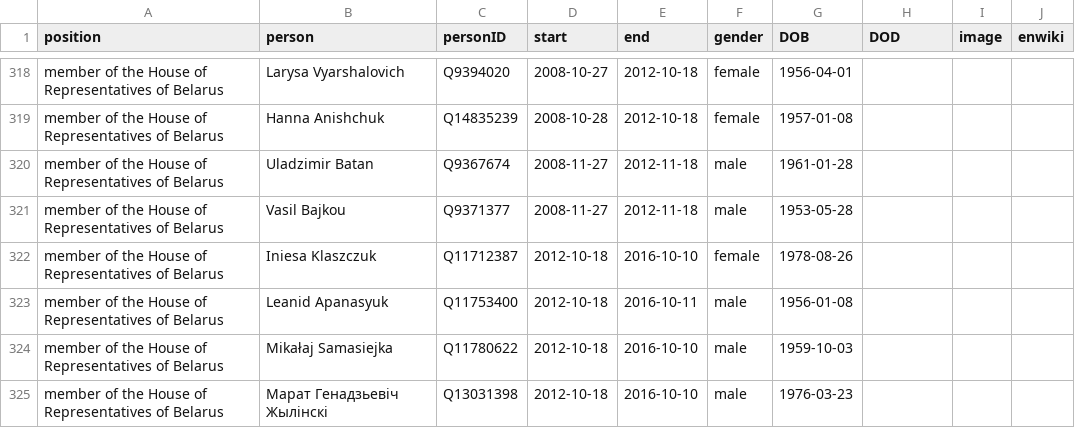
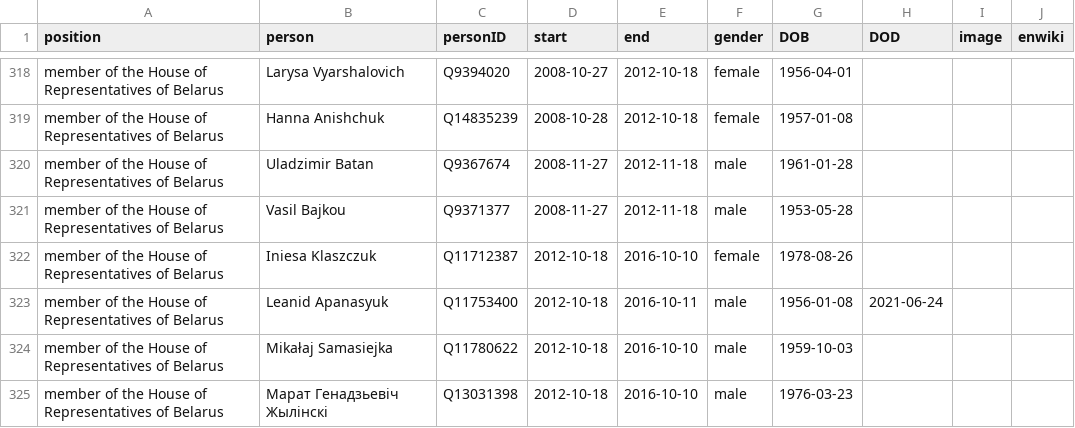
Before and after one commit to every-politician-scrapers/belarus-ministers, a CSV file: html/legislators.csv, drawn as a sheet; only a part is shown, gaps mark what is left out.

Commit message:
PCB update

```diff
--- a/html/legislators.csv
+++ b/html/legislators.csv
@@ -322,3 +322,3 @@ member of the House of Representatives of Belarus,Vasil Bajkou,Q9371377,2008-11-
 member of the House of Representatives of Belarus,Iniesa Klaszczuk,Q11712387,2012-10-18,2016-10-10,female,1978-08-26,,,
-member of the House of Representatives of Belarus,Leanid Apanasyuk,Q11753400,2012-10-18,2016-10-11,male,1956-01-08,,,
+member of the House of Representatives of Belarus,Leanid Apanasyuk,Q11753400,2012-10-18,2016-10-11,male,1956-01-08,2021-06-24,,
 member of the House of Representatives of Belarus,Mikałaj Samasiejka,Q11780622,2012-10-18,2016-10-10,male,1959-10-03,,,
```
